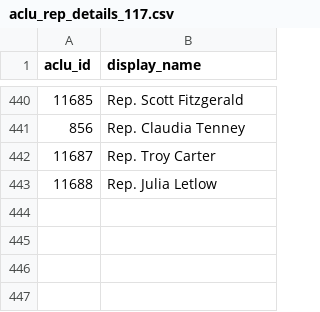
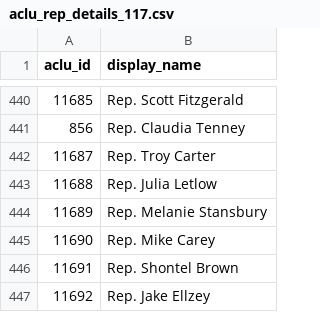
Before and after one commit to aclu-national/elections-api, a CSV file: sources/aclu/aclu_rep_details_117.csv, drawn as a sheet; only a part is shown, gaps mark what is left out; the diff names each change by its address in the sheet, - before the commit and + after, or states it on an @@ line.

Commit message:
update details csv

```diff
--- a/sources/aclu/aclu_rep_details_117.csv
+++ b/sources/aclu/aclu_rep_details_117.csv
+row 444: 11689 | Rep. Melanie Stansbury
+row 445: 11690 | Rep. Mike Carey
+row 446: 11691 | Rep. Shontel Brown
+row 447: 11692 | Rep. Jake Ellzey
```
